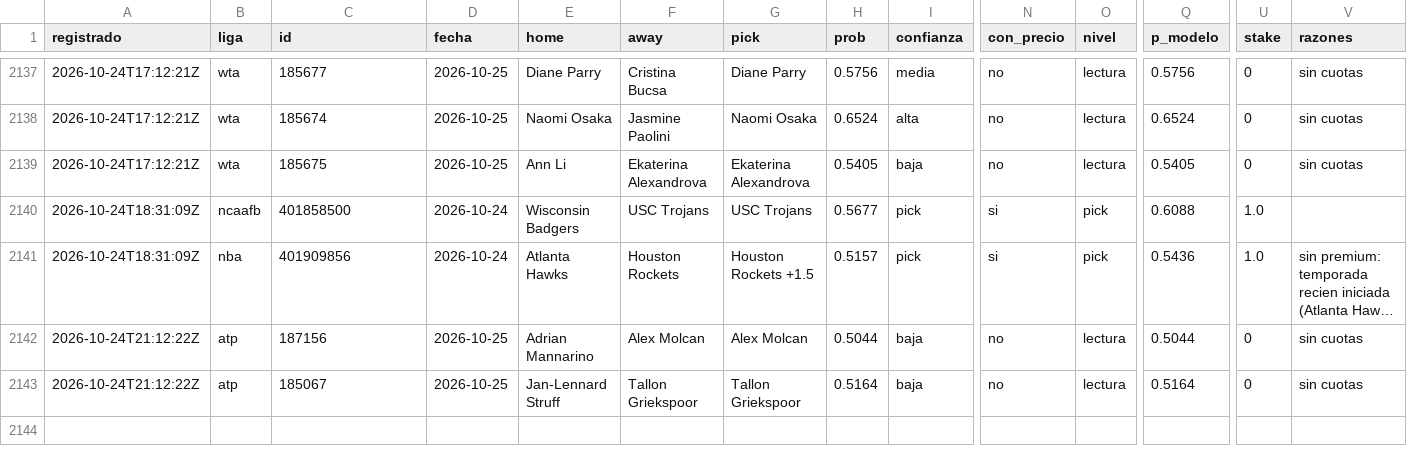
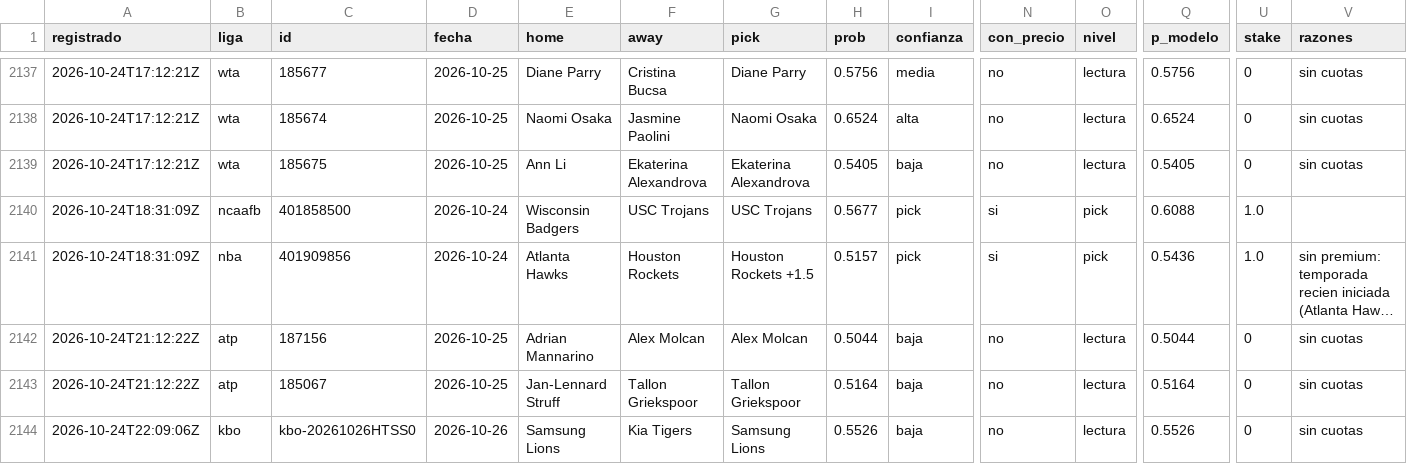
Before and after one commit to tenisman12/edgeline, a CSV file: salida/historial_picks.csv, drawn as a sheet; only a part is shown, gaps mark what is left out; long unchanged cells end in …; rows hold the shown columns only; the diff names each change by its address in the sheet, - before the commit and + after, or states it on an @@ line.

```diff
--- a/salida/historial_picks.csv
+++ b/salida/historial_picks.csv
+row 2144: 2026-10-24T22:09:06Z | kbo | kbo-20261026HTSS0 | 2026-10-26 | Samsung Lions | Kia Tigers | Samsung Lions | 0.5526 | baja | no | lectura | 0.5526 | 0 | sin cuotas
```
Also changed, not shown: salida/historial_calificado.csv, salida/historial_picks_dia.csv, 51 other files.
